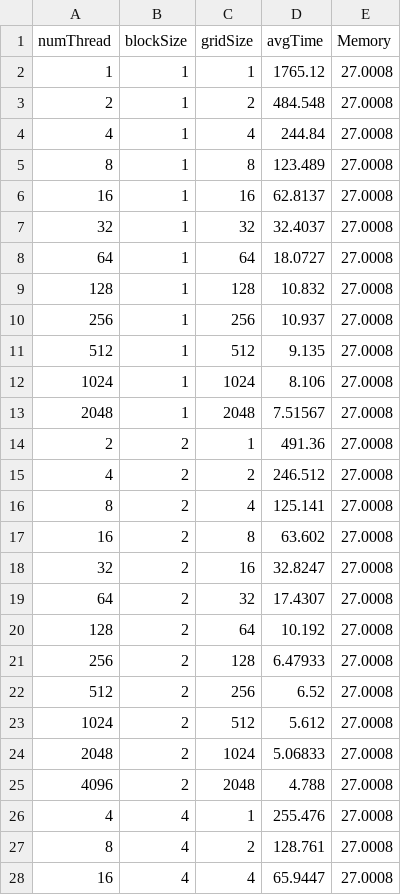
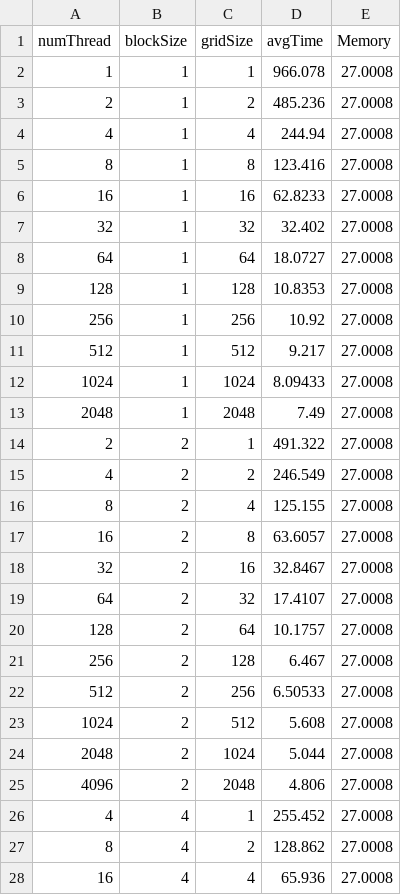
Before and after one commit to Jackie-LJQ/conv_algorithm, a CSV file: my_im2col/perflog.csv, drawn as a sheet; only a part is shown; the diff covers the shown part only.

```diff
--- a/my_im2col/perflog.csv
+++ b/my_im2col/perflog.csv
@@ -1,28 +1,28 @@
 numThread, blockSize, gridSize, avgTime, Memory
-1,1,1,1765.12,27.0008
-2,1,2,484.548,27.0008
-4,1,4,244.84,27.0008
-8,1,8,123.489,27.0008
-16,1,16,62.8137,27.0008
-32,1,32,32.4037,27.0008
+1,1,1,966.078,27.0008
+2,1,2,485.236,27.0008
+4,1,4,244.94,27.0008
+8,1,8,123.416,27.0008
+16,1,16,62.8233,27.0008
+32,1,32,32.402,27.0008
 64,1,64,18.0727,27.0008
-128,1,128,10.832,27.0008
-256,1,256,10.937,27.0008
-512,1,512,9.135,27.0008
-1024,1,1024,8.106,27.0008
-2048,1,2048,7.51567,27.0008
-2,2,1,491.36,27.0008
-4,2,2,246.512,27.0008
-8,2,4,125.141,27.0008
-16,2,8,63.602,27.0008
-32,2,16,32.8247,27.0008
-64,2,32,17.4307,27.0008
-128,2,64,10.192,27.0008
-256,2,128,6.47933,27.0008
-512,2,256,6.52,27.0008
-1024,2,512,5.612,27.0008
-2048,2,1024,5.06833,27.0008
-4096,2,2048,4.788,27.0008
-4,4,1,255.476,27.0008
-8,4,2,128.761,27.0008
-16,4,4,65.9447,27.0008
+128,1,128,10.8353,27.0008
+256,1,256,10.92,27.0008
+512,1,512,9.217,27.0008
+1024,1,1024,8.09433,27.0008
+2048,1,2048,7.49,27.0008
+2,2,1,491.322,27.0008
+4,2,2,246.549,27.0008
+8,2,4,125.155,27.0008
+16,2,8,63.6057,27.0008
+32,2,16,32.8467,27.0008
+64,2,32,17.4107,27.0008
+128,2,64,10.1757,27.0008
+256,2,128,6.467,27.0008
+512,2,256,6.50533,27.0008
+1024,2,512,5.608,27.0008
+2048,2,1024,5.044,27.0008
+4096,2,2048,4.806,27.0008
+4,4,1,255.452,27.0008
+8,4,2,128.862,27.0008
+16,4,4,65.936,27.0008
```
Also changed, not shown: 102 edited cells elsewhere in this file, 1 other file.
